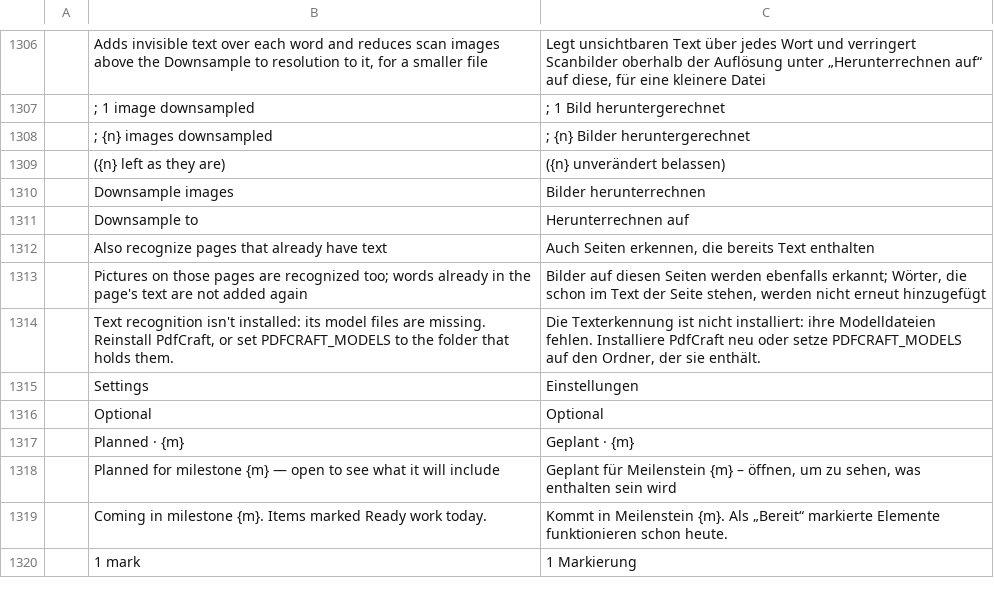
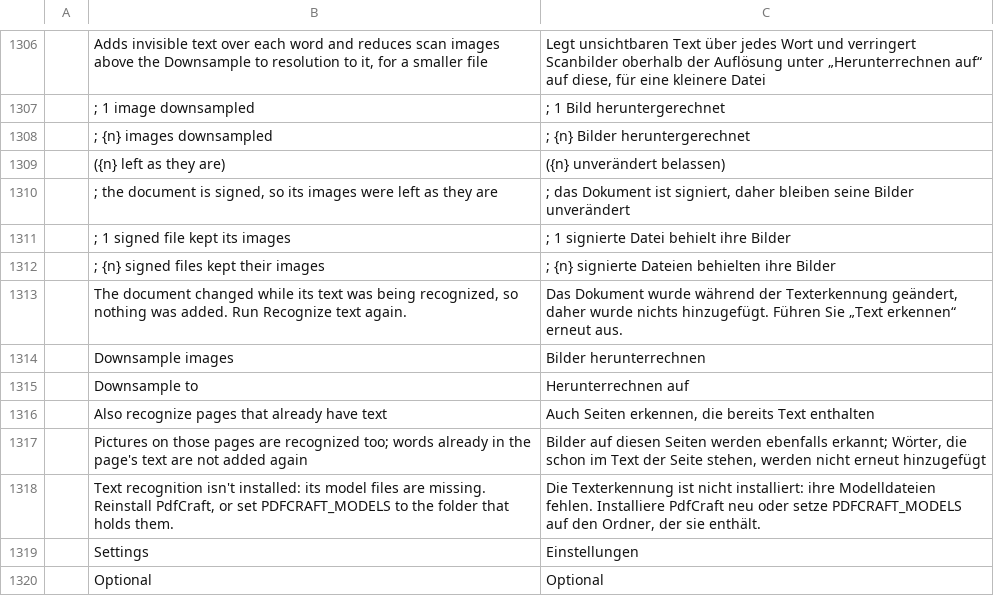
Before and after one commit to huppiflupp/pdfcraft, a TSV file: crates/ui-egui/src/i18n/de.tsv, drawn as a sheet; only a part is shown, gaps mark what is left out; the shorter side is filled out with more unchanged rows; the diff names each change by its address in the sheet, - before the commit and + after, or states it on an @@ line.

```diff
--- a/crates/ui-egui/src/i18n/de.tsv
+++ b/crates/ui-egui/src/i18n/de.tsv
+row 1310:  | ; the document is signed, so its images were left as they are | ; das Dokument ist signiert, daher bleiben seine Bilder unverändert
+row 1311:  | ; 1 signed file kept its images | ; 1 signierte Datei behielt ihre Bilder
+row 1312:  | ; {n} signed files kept their images | ; {n} signierte Dateien behielten ihre Bilder
+row 1313:  | The document changed while its text was being recognized, so nothing was added. Run Recognize text again. | Das Dokument wurde während der Texterkennung geändert, daher wurde nichts hinzugefügt. Führen Sie „Text erkennen“ erneut aus.
```
Also changed, not shown: 6 other files.
